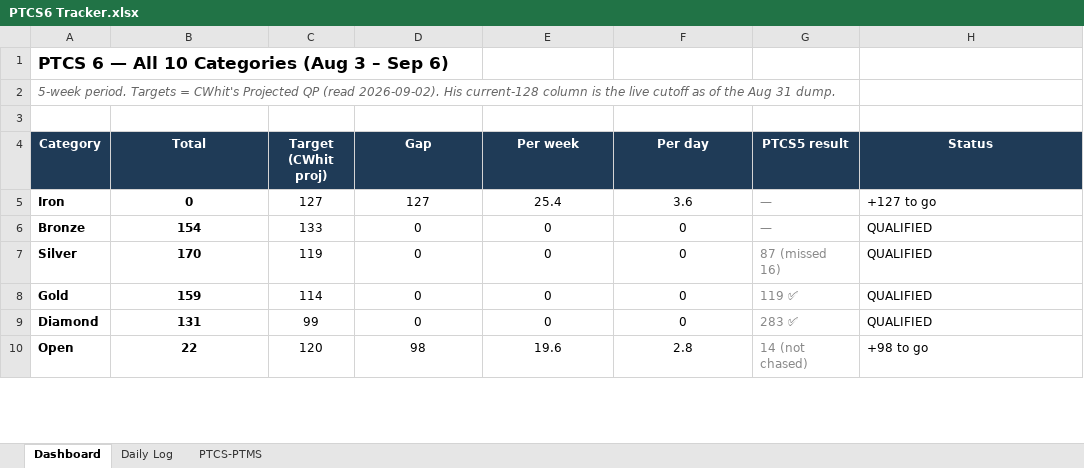
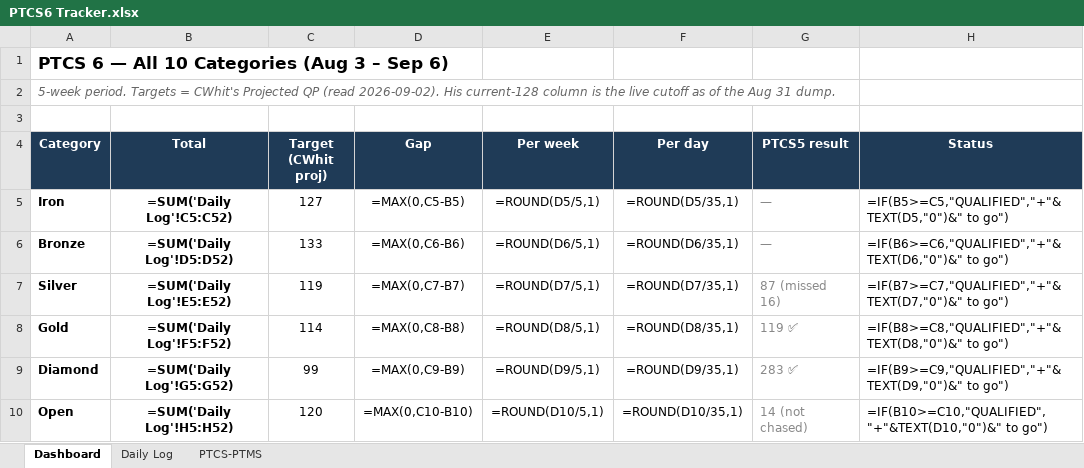
Before and after one commit to RTR1776/ootp-perfect-team, an Excel workbook: PTCS6 Tracker.xlsx, sheet Dashboard, drawn as a sheet; only a part is shown; values as stored, in another font and other column widths than the file's, no borders; formulas without a stored value are shown as written; the diff covers the shown part only; the diff names each change by its address in the sheet, - before the commit and + after, or states it on an @@ line.

```diff
--- a/PTCS6 Tracker.xlsx (sheet Dashboard)
+++ b/PTCS6 Tracker.xlsx (sheet Dashboard)
-B5 (Total): 0
+B5 (Total): =SUM('Daily Log'!C5:C52)
-D5 (Gap): 127
+D5 (Gap): =MAX(0,C5-B5)
-E5 (Per week): 25.4
+E5 (Per week): =ROUND(D5/5,1)
-F5 (Per day): 3.6
+F5 (Per day): =ROUND(D5/35,1)
-H5 (Status): +127 to go
+H5 (Status): =IF(B5>=C5,"QUALIFIED","+"&TEXT(D5,"0")&" to go")
-B6 (Total): 154
+B6 (Total): =SUM('Daily Log'!D5:D52)
-D6 (Gap): 0
+D6 (Gap): =MAX(0,C6-B6)
-E6 (Per week): 0
+E6 (Per week): =ROUND(D6/5,1)
-F6 (Per day): 0
+F6 (Per day): =ROUND(D6/35,1)
-H6 (Status): QUALIFIED
+H6 (Status): =IF(B6>=C6,"QUALIFIED","+"&TEXT(D6,"0")&" to go")
-B7 (Total): 170
+B7 (Total): =SUM('Daily Log'!E5:E52)
-D7 (Gap): 0
+D7 (Gap): =MAX(0,C7-B7)
-E7 (Per week): 0
+E7 (Per week): =ROUND(D7/5,1)
-F7 (Per day): 0
+F7 (Per day): =ROUND(D7/35,1)
-H7 (Status): QUALIFIED
+H7 (Status): =IF(B7>=C7,"QUALIFIED","+"&TEXT(D7,"0")&" to go")
-B8 (Total): 159
+B8 (Total): =SUM('Daily Log'!F5:F52)
-D8 (Gap): 0
+D8 (Gap): =MAX(0,C8-B8)
-E8 (Per week): 0
+E8 (Per week): =ROUND(D8/5,1)
-F8 (Per day): 0
+F8 (Per day): =ROUND(D8/35,1)
-H8 (Status): QUALIFIED
+H8 (Status): =IF(B8>=C8,"QUALIFIED","+"&TEXT(D8,"0")&" to go")
-B9 (Total): 131
+B9 (Total): =SUM('Daily Log'!G5:G52)
-D9 (Gap): 0
+D9 (Gap): =MAX(0,C9-B9)
-E9 (Per week): 0
+E9 (Per week): =ROUND(D9/5,1)
-F9 (Per day): 0
+F9 (Per day): =ROUND(D9/35,1)
-H9 (Status): QUALIFIED
+H9 (Status): =IF(B9>=C9,"QUALIFIED","+"&TEXT(D9,"0")&" to go")
-B10 (Total): 22
+B10 (Total): =SUM('Daily Log'!H5:H52)
-D10 (Gap): 98
+D10 (Gap): =MAX(0,C10-B10)
-E10 (Per week): 19.6
+E10 (Per week): =ROUND(D10/5,1)
-F10 (Per day): 2.8
+F10 (Per day): =ROUND(D10/35,1)
-H10 (Status): +98 to go
+H10 (Status): =IF(B10>=C10,"QUALIFIED","+"&TEXT(D10,"0")&" to go")
```
Also changed, not shown: 20 edited cells elsewhere in this sheet, sheet Daily Log, sheet PTCS-PTMS, 2 other files.
